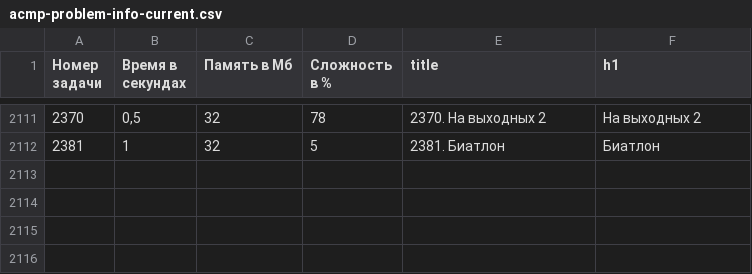
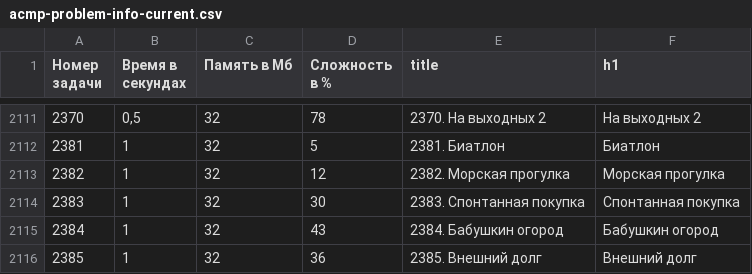
Before and after one commit to BorisMenshikov/acmp-problem-complexity-data, a CSV file: acmp-problem-info-current.csv, drawn as a sheet; only a part is shown, gaps mark what is left out; the diff names each change by its address in the sheet, - before the commit and + after, or states it on an @@ line.

```diff
--- a/acmp-problem-info-current.csv
+++ b/acmp-problem-info-current.csv
+row 2113: 2382 | 1 | 32 | 12 | 2382. Морская прогулка | Морская прогулка
+row 2114: 2383 | 1 | 32 | 30 | 2383. Спонтанная покупка | Спонтанная покупка
+row 2115: 2384 | 1 | 32 | 43 | 2384. Бабушкин огород | Бабушкин огород
+row 2116: 2385 | 1 | 32 | 36 | 2385. Внешний долг | Внешний долг
```
Also changed, not shown: acmp-problem-complexity-current.csv, 1 other file.
